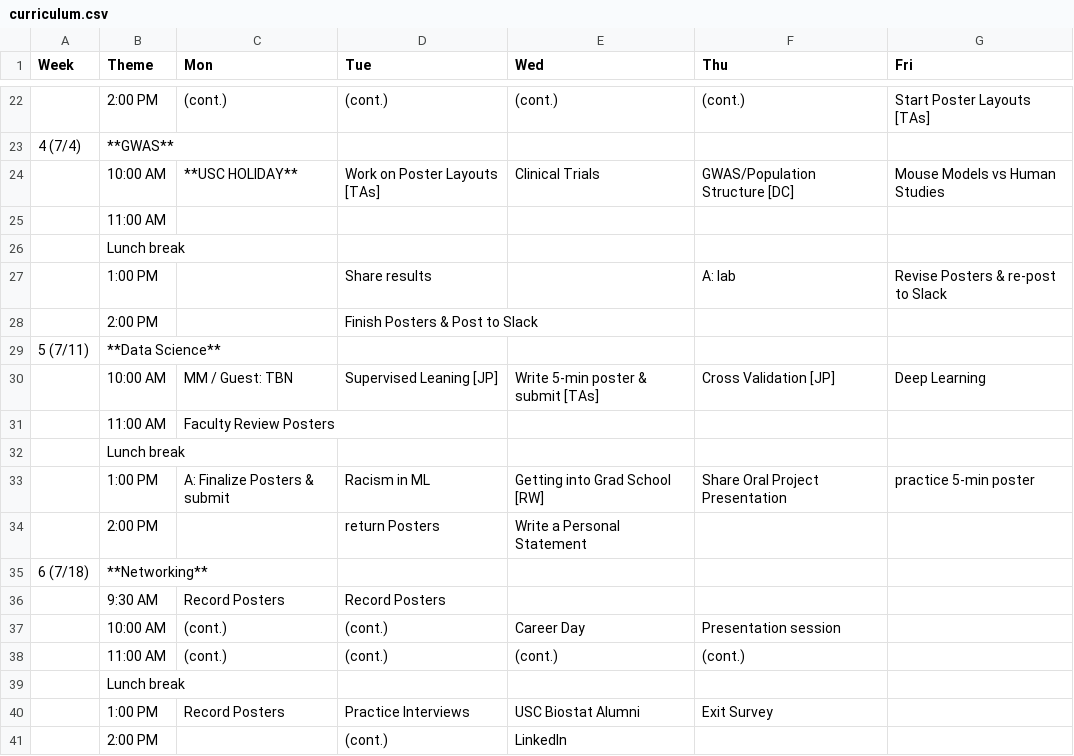
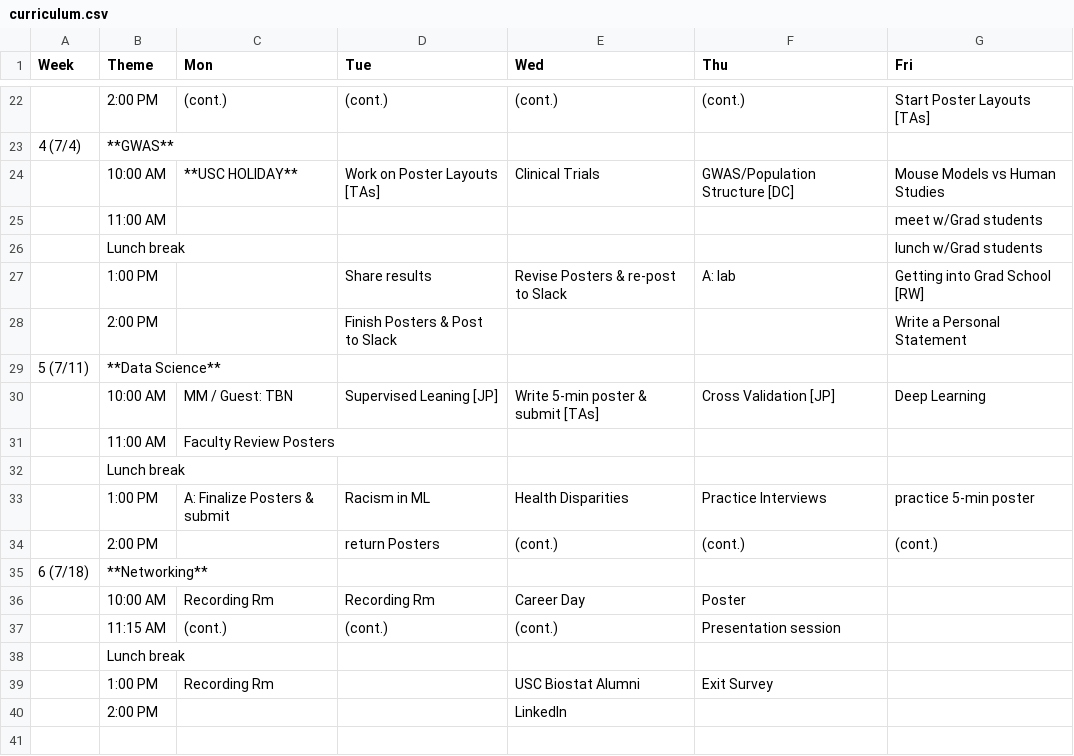
Before and after one commit to USCbiostats/LAsBEST, a CSV file: curriculum.csv, drawn as a sheet; only a part is shown, gaps mark what is left out.

Commit message:
update curriculum.csv

```diff
--- a/curriculum.csv
+++ b/curriculum.csv
@@ -24,6 +24,6 @@ Week,Theme,Mon,Tue,Wed,Thu,Fri
 ,10:00 AM,**USC HOLIDAY**,Work on Poster Layouts [TAs],Clinical Trials,GWAS/Population Structure [DC],Mouse Models vs Human Studies
-,11:00 AM,,,,,
-,Lunch break,,,,,
-,1:00 PM,,Share results,,A: lab,Revise Posters & re-post to Slack
-,2:00 PM,,Finish Posters & Post to Slack,,,
+,11:00 AM,,,,,meet w/Grad students
+,Lunch break,,,,,lunch w/Grad students
+,1:00 PM,,Share results,Revise Posters & re-post to Slack,A: lab,Getting into Grad School [RW]
+,2:00 PM,,Finish Posters & Post to Slack,,,Write a Personal Statement
 5 (7/11),**Data Science**,,,,,
@@ -32,10 +32,9 @@ Week,Theme,Mon,Tue,Wed,Thu,Fri
 ,Lunch break,,,,,
-,1:00 PM,A: Finalize Posters & submit,Racism in ML,Getting into Grad School [RW],Share Oral Project Presentation,practice 5-min poster
-,2:00 PM,,return Posters,Write a Personal Statement , ,
+,1:00 PM,A: Finalize Posters & submit,Racism in ML,Health Disparities,Practice Interviews,practice 5-min poster
+,2:00 PM,,return Posters,(cont.),(cont.),(cont.)
 6 (7/18),**Networking**,,,,,
-,9:30 AM,Record Posters,Record Posters,,,
-,10:00 AM,(cont.),(cont.),Career Day, Presentation session,
-,11:00 AM,(cont.),(cont.),(cont.),(cont.),
+,10:00 AM,Recording Rm ,Recording Rm ,Career Day,Poster,
+,11:15 AM,(cont.),(cont.),(cont.),Presentation session,
 ,Lunch break,,,,,
-,1:00 PM,Record  Posters,Practice Interviews,USC Biostat Alumni,Exit Survey,
-,2:00 PM,,(cont.),LinkedIn,,
+,1:00 PM,Recording Rm ,,USC Biostat Alumni,Exit Survey,
+,2:00 PM,,,LinkedIn,,
```
